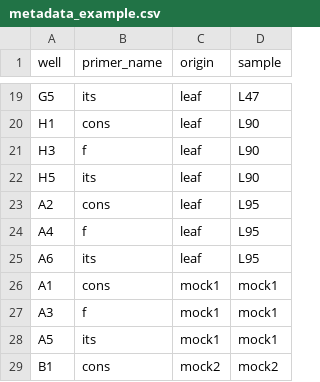
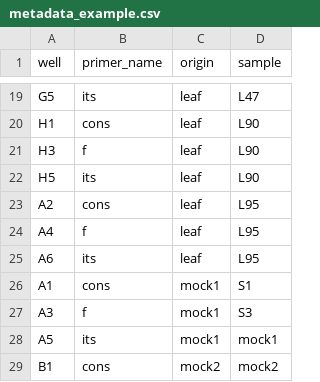
Before and after one commit to grunwaldlab/demulticoder, a CSV file: raw_data/metadata_example.csv, drawn as a sheet; only a part is shown, gaps mark what is left out.

Commit message:
Update metadata_example.csv

```diff
--- a/raw_data/metadata_example.csv
+++ b/raw_data/metadata_example.csv
@@ -25,4 +25,4 @@ A4,f,leaf,L95
 A6,its,leaf,L95
-A1,cons,mock1,mock1
-A3,f,mock1,mock1
+A1,cons,mock1,S1
+A3,f,mock1,S3
 A5,its,mock1,mock1
```
